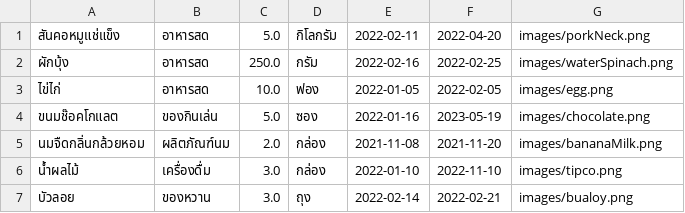
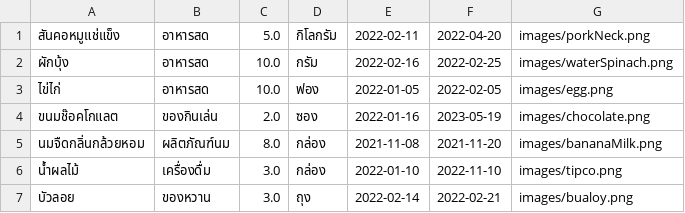
Before and after one commit to 6110450855/works, a CSV file: data/food.csv, drawn as a sheet.

```diff
--- a/data/food.csv
+++ b/data/food.csv
@@ -1,6 +1,6 @@
 สันคอหมูแช่แข็ง,อาหารสด,5.0,กิโลกรัม,2022-02-11,2022-04-20,images/porkNeck.png
-ผักบุ้ง,อาหารสด,250.0,กรัม,2022-02-16,2022-02-25,images/waterSpinach.png
+ผักบุ้ง,อาหารสด,10.0,กรัม,2022-02-16,2022-02-25,images/waterSpinach.png
 ไข่ไก่,อาหารสด,10.0,ฟอง,2022-01-05,2022-02-05,images/egg.png
-ขนมช๊อคโกแลต,ของกินเล่น,5.0,ซอง,2022-01-16,2023-05-19,images/chocolate.png
-นมจืดกลิ่นกล้วยหอม,ผลิตภัณฑ์นม,2.0,กล่อง,2021-11-08,2021-11-20,images/bananaMilk.png
+ขนมช๊อคโกแลต,ของกินเล่น,2.0,ซอง,2022-01-16,2023-05-19,images/chocolate.png
+นมจืดกลิ่นกล้วยหอม,ผลิตภัณฑ์นม,8.0,กล่อง,2021-11-08,2021-11-20,images/bananaMilk.png
 น้ำผลไม้,เครื่องดื่ม,3.0,กล่อง,2022-01-10,2022-11-10,images/tipco.png
```
Also changed, not shown: 3 other files.
